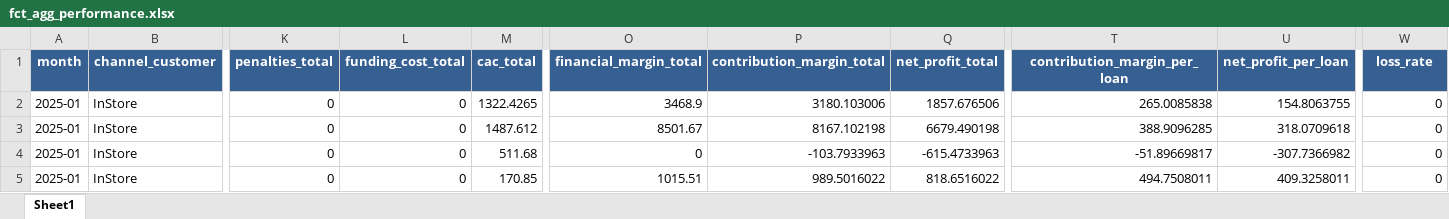
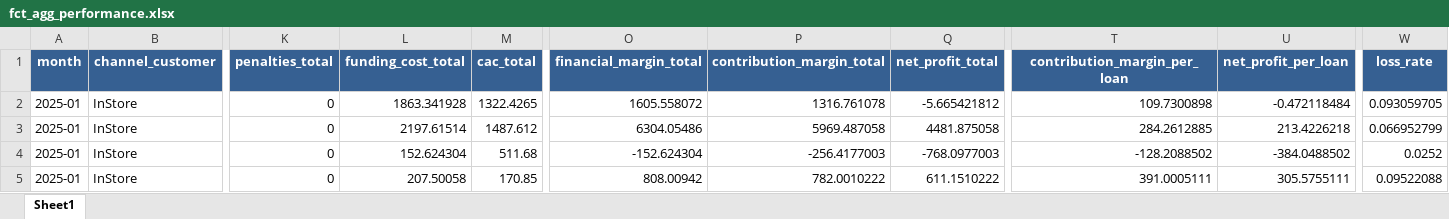
Before and after one commit to mijailnils/kueski-analytics-engineer-mijail, an Excel workbook: data/exports/fct_agg_performance.xlsx, sheet Sheet1, drawn as a sheet; only a part is shown, gaps mark what is left out; values as stored, in another font and other column widths than the file's, no borders; the diff covers the shown part only; the diff names each change by its address in the sheet, - before the commit and + after, or states it on an @@ line.

```diff
--- a/data/exports/fct_agg_performance.xlsx (sheet Sheet1)
+++ b/data/exports/fct_agg_performance.xlsx (sheet Sheet1)
-L2 (funding_cost_total): 0
+L2 (funding_cost_total): 1863.341928
-O2 (financial_margin_total): 3468.9
+O2 (financial_margin_total): 1605.558072
-P2 (contribution_margin_total): 3180.103006
+P2 (contribution_margin_total): 1316.761078
-Q2 (net_profit_total): 1857.676506
+Q2 (net_profit_total): -5.665421812
-T2 (contribution_margin_per_loan): 265.0085838
+T2 (contribution_margin_per_loan): 109.7300898
-U2 (net_profit_per_loan): 154.8063755
+U2 (net_profit_per_loan): -0.472118484
-W2 (loss_rate): 0
+W2 (loss_rate): 0.093059705
-L3 (funding_cost_total): 0
+L3 (funding_cost_total): 2197.61514
-O3 (financial_margin_total): 8501.67
+O3 (financial_margin_total): 6304.05486
-P3 (contribution_margin_total): 8167.102198
+P3 (contribution_margin_total): 5969.487058
-Q3 (net_profit_total): 6679.490198
+Q3 (net_profit_total): 4481.875058
-T3 (contribution_margin_per_loan): 388.9096285
+T3 (contribution_margin_per_loan): 284.2612885
-U3 (net_profit_per_loan): 318.0709618
+U3 (net_profit_per_loan): 213.4226218
-W3 (loss_rate): 0
+W3 (loss_rate): 0.066952799
-L4 (funding_cost_total): 0
+L4 (funding_cost_total): 152.624304
-O4 (financial_margin_total): 0
+O4 (financial_margin_total): -152.624304
-P4 (contribution_margin_total): -103.7933963
+P4 (contribution_margin_total): -256.4177003
-Q4 (net_profit_total): -615.4733963
+Q4 (net_profit_total): -768.0977003
-T4 (contribution_margin_per_loan): -51.89669817
+T4 (contribution_margin_per_loan): -128.2088502
-U4 (net_profit_per_loan): -307.7366982
+U4 (net_profit_per_loan): -384.0488502
-W4 (loss_rate): 0
+W4 (loss_rate): 0.0252
-L5 (funding_cost_total): 0
+L5 (funding_cost_total): 207.50058
-O5 (financial_margin_total): 1015.51
+O5 (financial_margin_total): 808.00942
-P5 (contribution_margin_total): 989.5016022
+P5 (contribution_margin_total): 782.0010222
-Q5 (net_profit_total): 818.6516022
+Q5 (net_profit_total): 611.1510222
-T5 (contribution_margin_per_loan): 494.7508011
+T5 (contribution_margin_per_loan): 391.0005111
-U5 (net_profit_per_loan): 409.3258011
+U5 (net_profit_per_loan): 305.5755111
-W5 (loss_rate): 0
+W5 (loss_rate): 0.09522088
```
Also changed, not shown: 728 edited cells elsewhere in this sheet, data/exports/customers.xlsx, data/exports/vintage_curves.xlsx, 15 other files.
